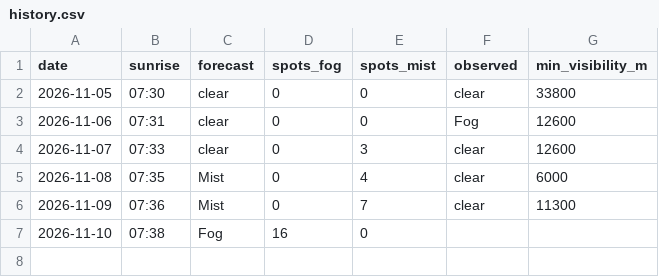
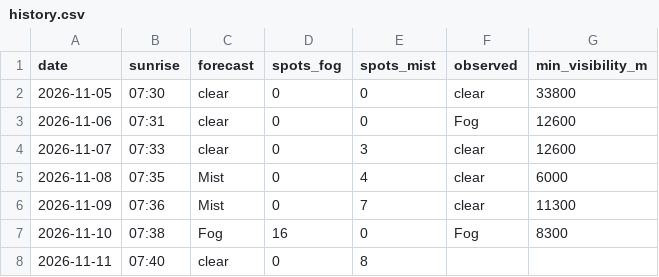
Before and after one commit to PFC-TAK/fog-alert, a CSV file: history.csv, drawn as a sheet.

```diff
--- a/history.csv
+++ b/history.csv
@@ -6,2 +6,3 @@ date,sunrise,forecast,spots_fog,spots_mist,observed,min_visibility_m
 2026-11-09,07:36,Mist,0,7,clear,11300
-2026-11-10,07:38,Fog,16,0,,
+2026-11-10,07:38,Fog,16,0,Fog,8300
+2026-11-11,07:40,clear,0,8,,
```
